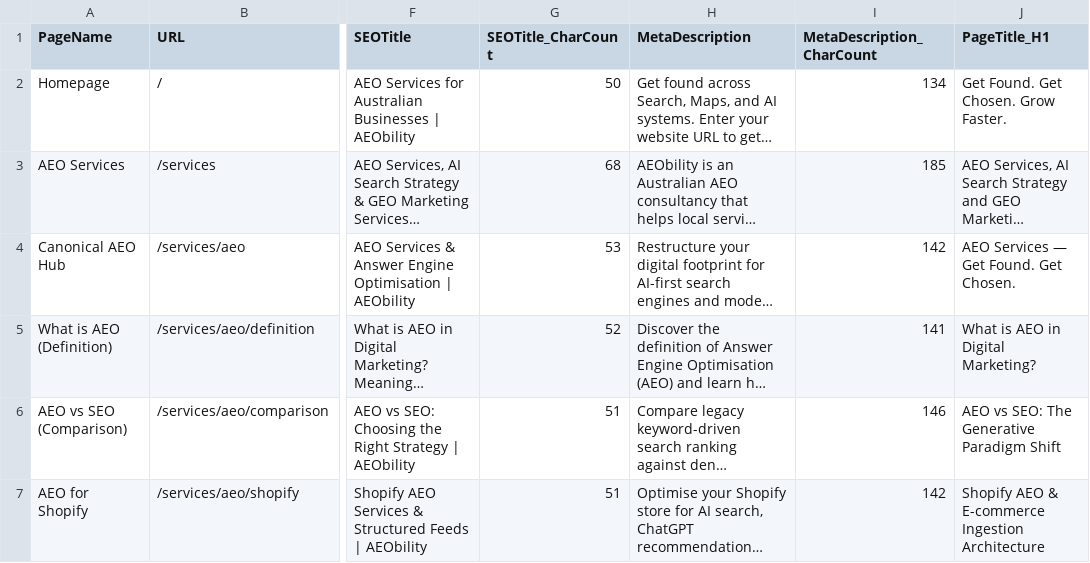
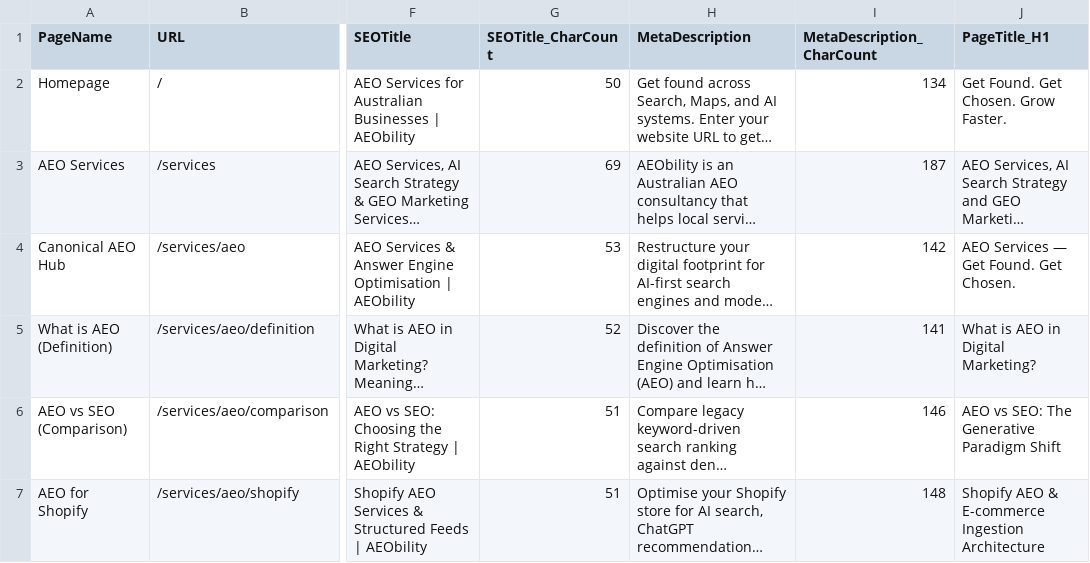
Before and after one commit to vinsnt76/aeobilty, a CSV file: AEObility -IA & SLM.csv, drawn as a sheet; only a part is shown, gaps mark what is left out; long unchanged cells end in …; the diff covers the shown part only; the diff names each change by its address in the sheet, - before the commit and + after, or states it on an @@ line.

```diff
--- a/AEObility -IA & SLM.csv
+++ b/AEObility -IA & SLM.csv
-G3 (SEOTitle_CharCount): 68
+G3 (SEOTitle_CharCount): 69
-I3 (MetaDescription_CharCount): 185
+I3 (MetaDescription_CharCount): 187
-I7 (MetaDescription_CharCount): 142
+I7 (MetaDescription_CharCount): 148
```
Also changed, not shown: 5 added rows and 64 edited cells elsewhere in this file, 2 other files.
